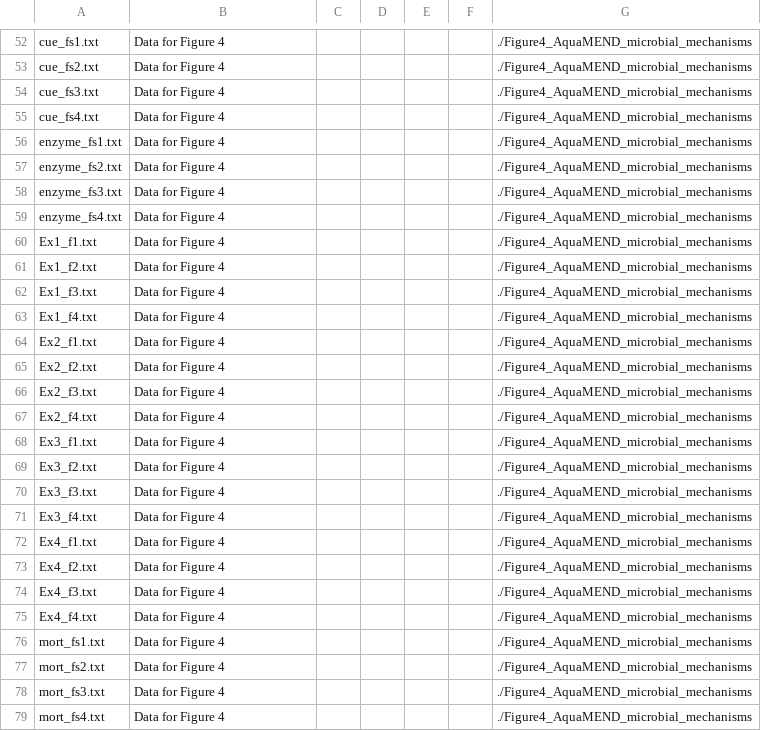
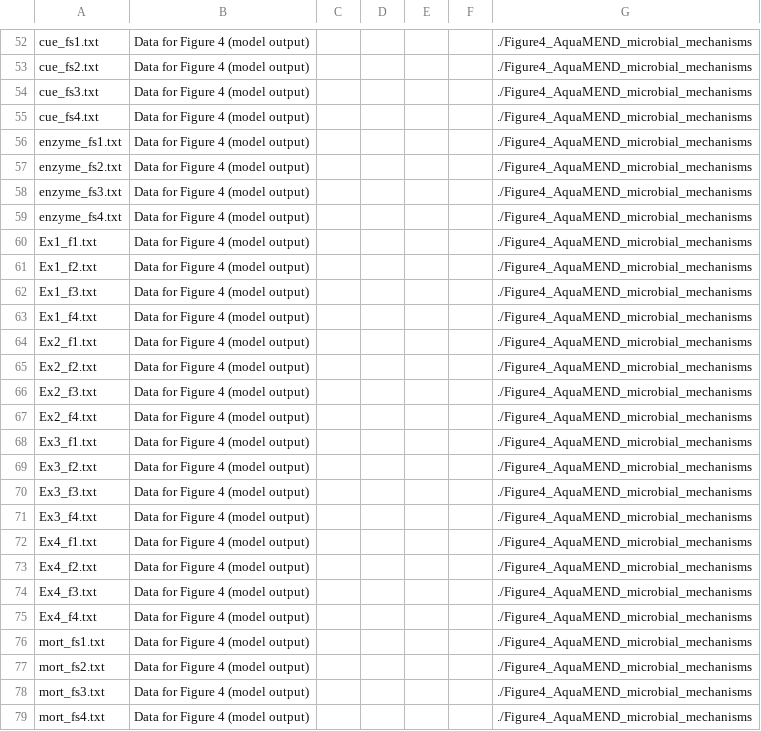
Before and after one commit to jianqiuz/AquaMEND_salinity_module, a CSV file: flmd.csv, drawn as a sheet; only a part is shown, gaps mark what is left out; the diff covers the shown part only; the diff names each change by its address in the sheet, - before the commit and + after, or states it on an @@ line.

```diff
--- a/flmd.csv
+++ b/flmd.csv
-B52:B79: Data for Figure 4
+B52:B79: Data for Figure 4 (model output)
```
Also changed, not shown: 125 edited cells elsewhere in this file, dd.csv.
